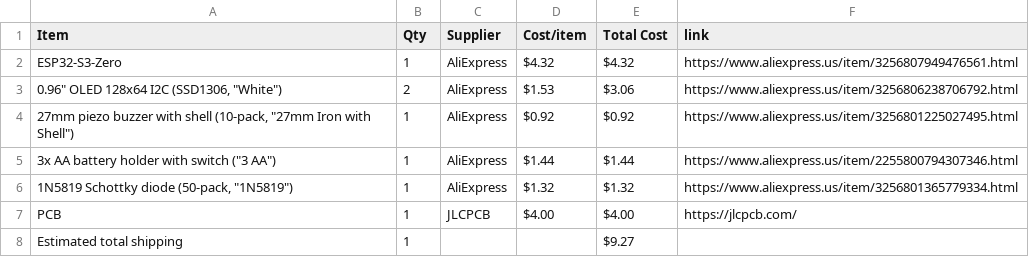
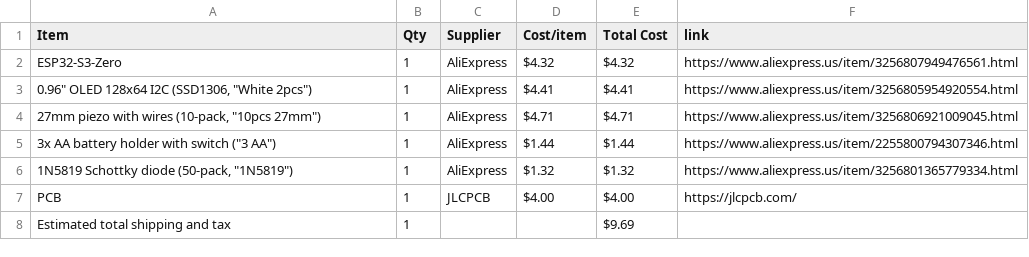
Before and after one commit to AnvithPothula/HalfLifeWeek5-Custom, a CSV file: BOM.csv, drawn as a sheet.

```diff
--- a/BOM.csv
+++ b/BOM.csv
@@ -2,4 +2,4 @@ Item,Qty,Supplier,Cost/item,Total Cost,link
 ESP32-S3-Zero,1,AliExpress,$4.32,$4.32,https://www.aliexpress.us/item/3256807949476561.html
-"0.96"" OLED 128x64 I2C (SSD1306, ""White"")",2,AliExpress,$1.53,$3.06,https://www.aliexpress.us/item/3256806238706792.html
-"27mm piezo buzzer with shell (10-pack, ""27mm Iron with Shell"")",1,AliExpress,$0.92,$0.92,https://www.aliexpress.us/item/3256801225027495.html
+"0.96"" OLED 128x64 I2C (SSD1306, ""White 2pcs"")",1,AliExpress,$4.41,$4.41,https://www.aliexpress.us/item/3256805954920554.html
+"27mm piezo with wires (10-pack, ""10pcs 27mm"")",1,AliExpress,$4.71,$4.71,https://www.aliexpress.us/item/3256806921009045.html
 "3x AA battery holder with switch (""3 AA"")",1,AliExpress,$1.44,$1.44,https://www.aliexpress.us/item/2255800794307346.html
@@ -7,2 +7,2 @@ ESP32-S3-Zero,1,AliExpress,$4.32,$4.32,https://www.aliexpress.us/item/3256807949
 PCB,1,JLCPCB,$4.00,$4.00,https://jlcpcb.com/
-Estimated total shipping,1,,,$9.27,
+Estimated total shipping and tax,1,,,$9.69,
```
Also changed, not shown: 28 other files.
